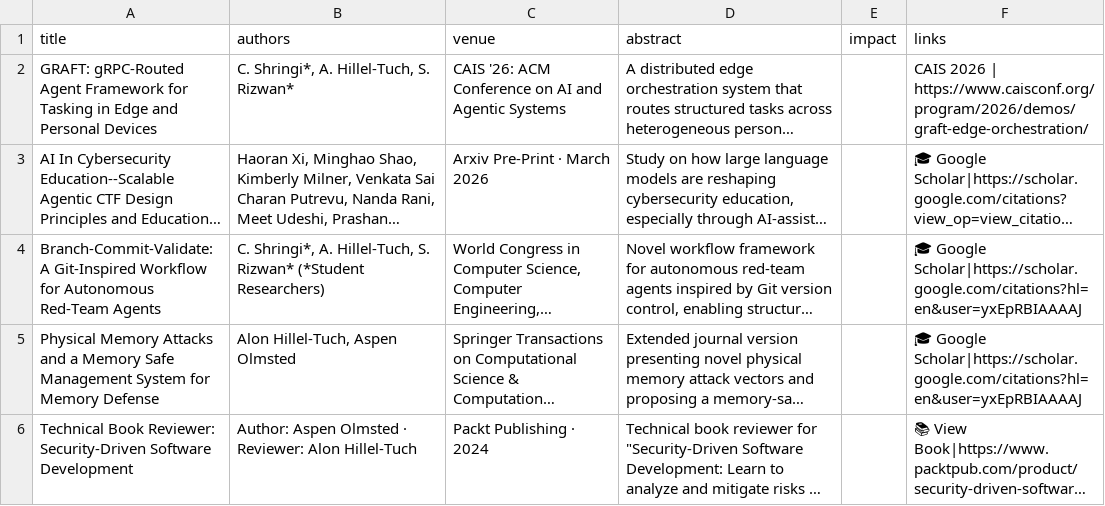
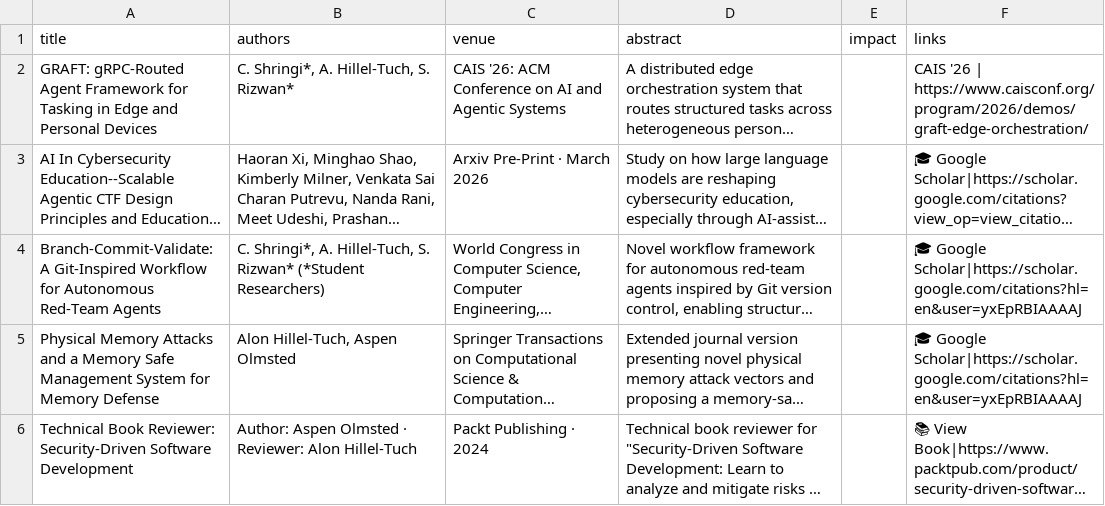
Before and after one commit to ahillelt/ahillelt.github.io, a CSV file: papers_published.csv, drawn as a sheet; only a part is shown; long unchanged cells end in …; the diff names each change by its address in the sheet, - before the commit and + after, or states it on an @@ line.

Commit message:
Update papers_published.csv

```diff
--- a/papers_published.csv
+++ b/papers_published.csv
-F2 (links): CAIS 2026 | https://www.caisconf.org/program/2026/demos/graft-edge-orchestration/
+F2 (links): CAIS '26 | https://www.caisconf.org/program/2026/demos/graft-edge-orchestration/
```
